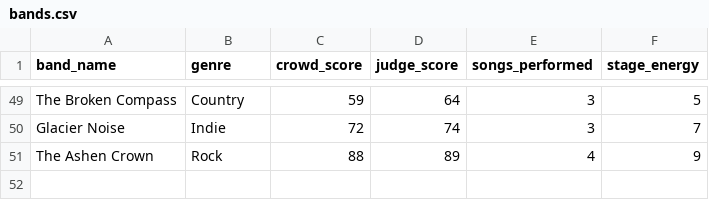
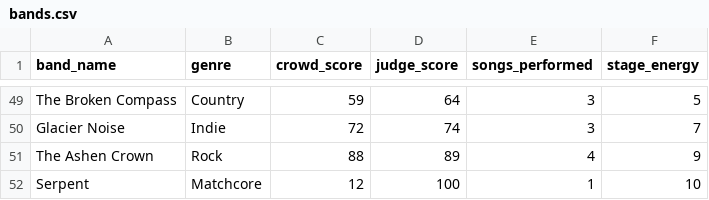
Before and after one commit to WillDRO/SDEV1001-Winter2026-A02, a CSV file: Files/CSV Exercise/data/bands.csv, drawn as a sheet; only a part is shown, gaps mark what is left out; the diff names each change by its address in the sheet, - before the commit and + after, or states it on an @@ line.

```diff
--- a/Files/CSV Exercise/data/bands.csv
+++ b/Files/CSV Exercise/data/bands.csv
+row 52: Serpent | Matchcore | 12 | 100 | 1 | 10
```
Also changed, not shown: 1 other file.
